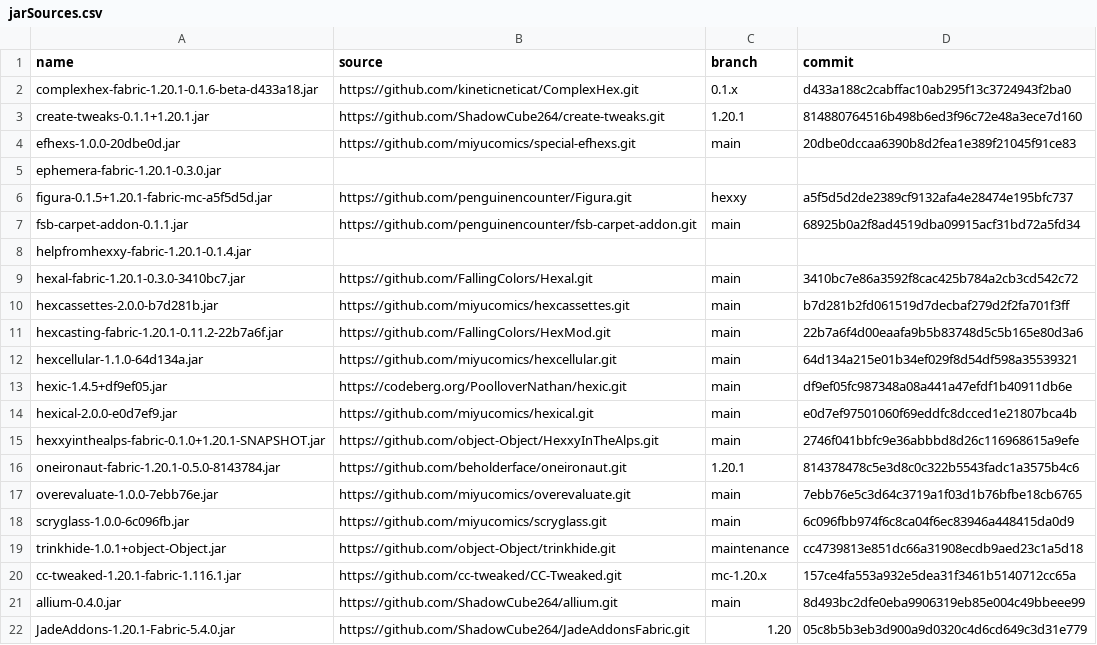
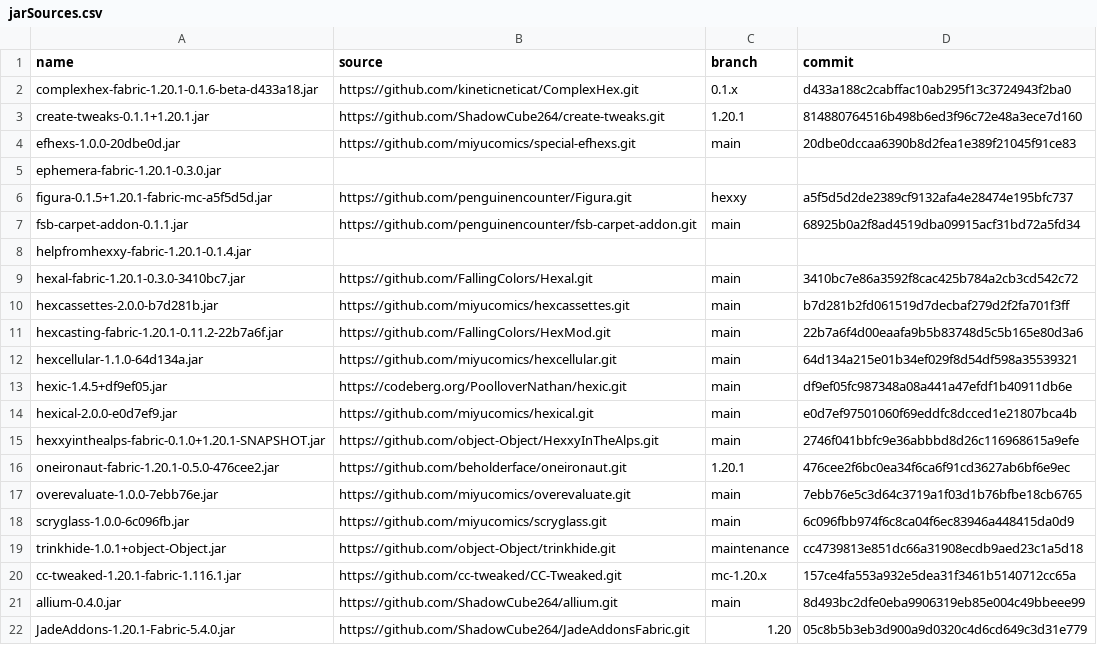
Before and after one commit to ChloeTax/hexxy4, a CSV file: jarSources.csv, drawn as a sheet.

Commit message:
Update oneironaut
fixed crash when rendering a deep noosphere iota in some cases

```diff
--- a/jarSources.csv
+++ b/jarSources.csv
@@ -15,3 +15,3 @@ hexical-2.0.0-e0d7ef9.jar,https://github.com/miyucomics/hexical.git,main,e0d7ef9
 hexxyinthealps-fabric-0.1.0+1.20.1-SNAPSHOT.jar,https://github.com/object-Object/HexxyInTheAlps.git,main,2746f041bbfc9e36abbbd8d26c116968615a9efe
-oneironaut-fabric-1.20.1-0.5.0-8143784.jar,https://github.com/beholderface/oneironaut.git,1.20.1,814378478c5e3d8c0c322b5543fadc1a3575b4c6
+oneironaut-fabric-1.20.1-0.5.0-476cee2.jar,https://github.com/beholderface/oneironaut.git,1.20.1,476cee2f6bc0ea34f6ca6f91cd3627ab6bf6e9ec
 overevaluate-1.0.0-7ebb76e.jar,https://github.com/miyucomics/overevaluate.git,main,7ebb76e5c3d64c3719a1f03d1b76bfbe18cb6765
```
Also changed, not shown: 2 other files.
